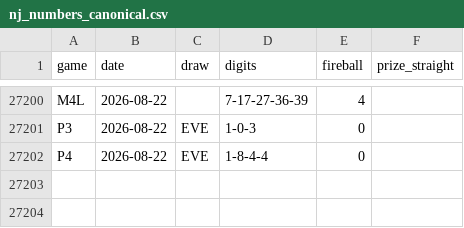
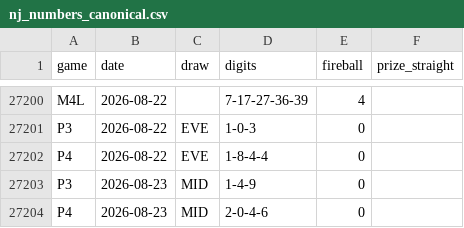
Before and after one commit to daaxelv/pick3-stats, a CSV file: data/nj_numbers_canonical.csv, drawn as a sheet; only a part is shown, gaps mark what is left out.

```diff
--- a/data/nj_numbers_canonical.csv
+++ b/data/nj_numbers_canonical.csv
@@ -27202 +27202,3 @@ P3,2026-08-22,EVE,1-0-3,0,
 P4,2026-08-22,EVE,1-8-4-4,0,
+P3,2026-08-23,MID,1-4-9,0,
+P4,2026-08-23,MID,2-0-4-6,0,
```
